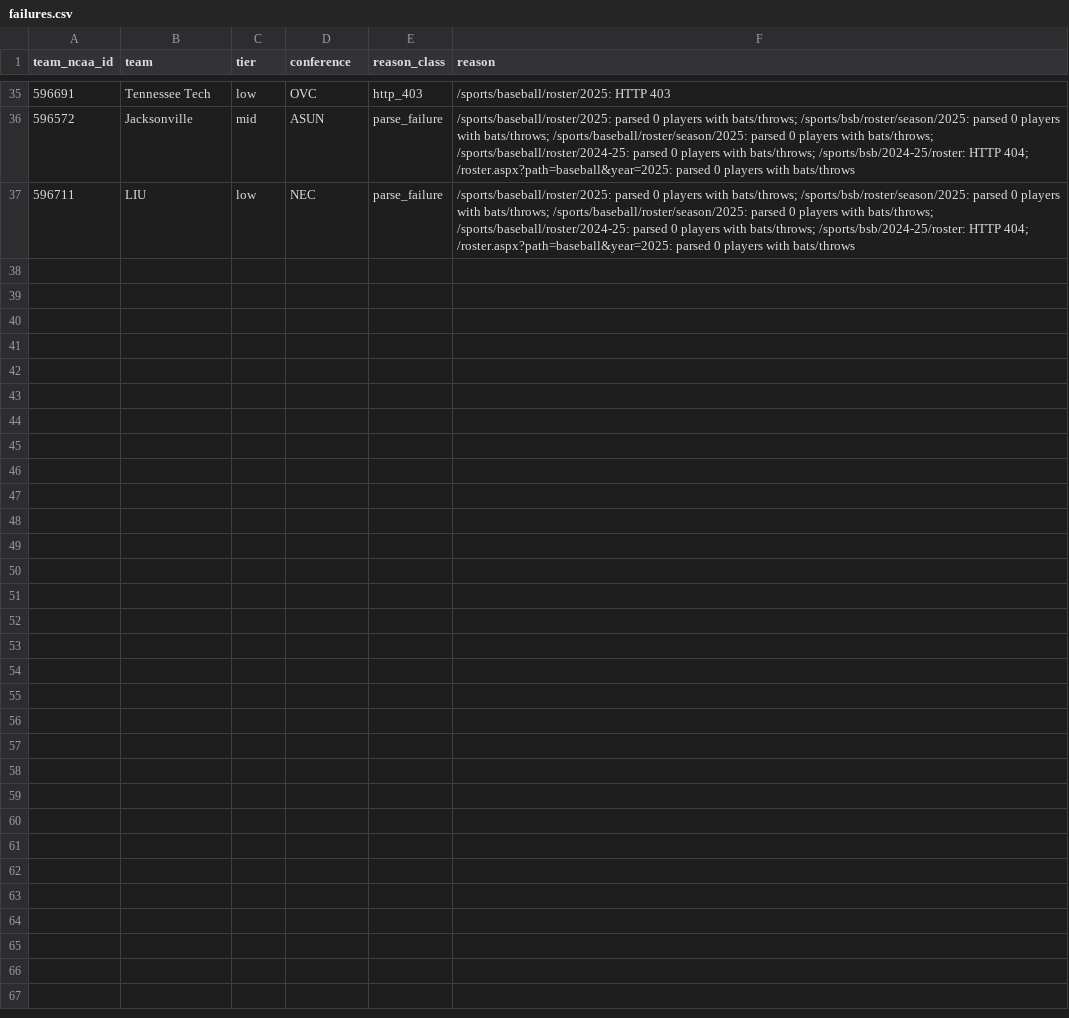
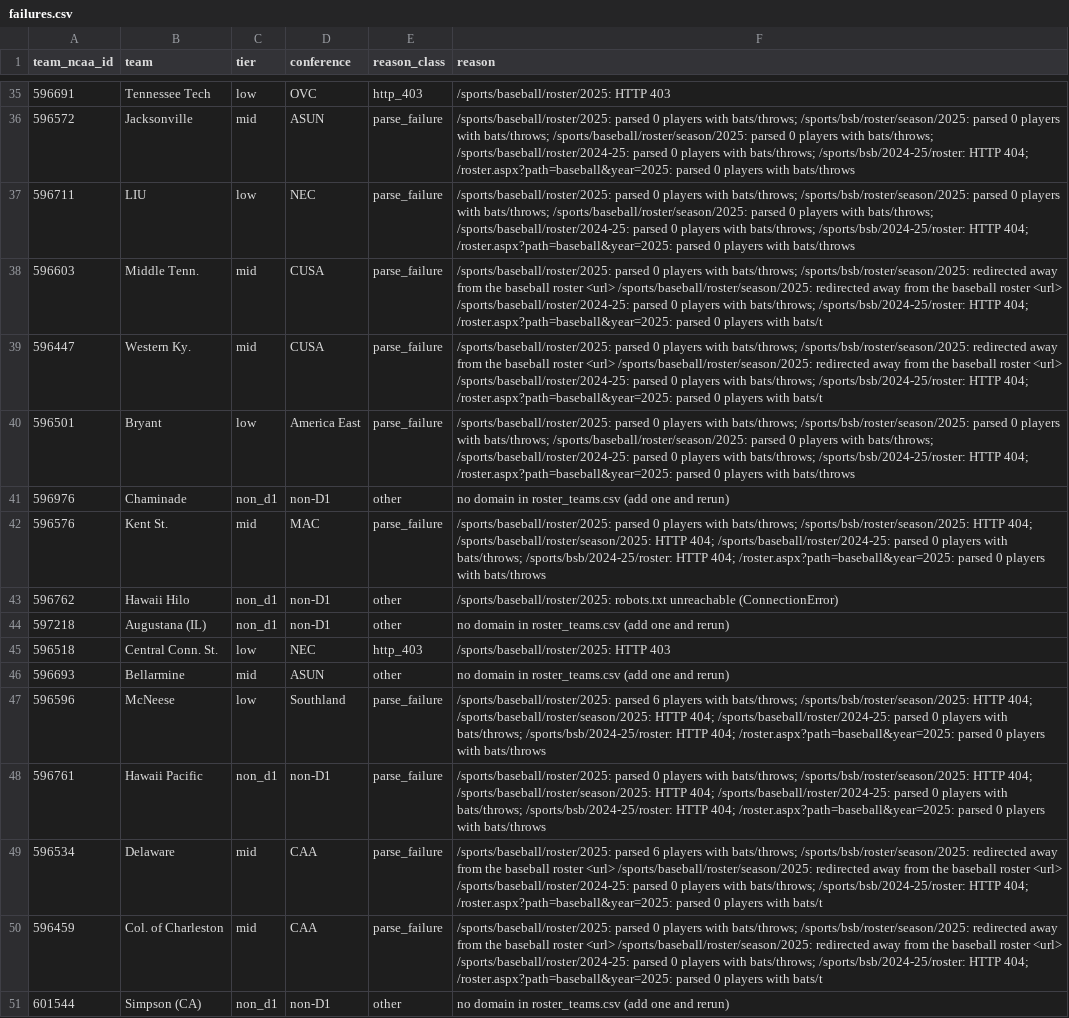
Before and after one commit to jadams-24/College-Baseball-Sim, a CSV file: data/ncaa_2025/roster_aggregates/failures.csv, drawn as a sheet; only a part is shown, gaps mark what is left out.

```diff
--- a/data/ncaa_2025/roster_aggregates/failures.csv
+++ b/data/ncaa_2025/roster_aggregates/failures.csv
@@ -37 +37,15 @@ team_ncaa_id,team,tier,conference,reason_class,reason
 596711,LIU,low,NEC,parse_failure,/sports/baseball/roster/2025: parsed 0 players with bats/throws; /sports/bsb/roster/season/2025: parsed 0 players with bats/throws; /sports/baseball/roster/season/2025: parsed 0 players with bats/throws; /sports/baseball/roster/2024-25: parsed 0 players with bats/throws; /sports/bsb/2024-25/roster: HTTP 404; /roster.aspx?path=baseball&year=2025: parsed 0 players with bats/throws
+596603,Middle Tenn.,mid,CUSA,parse_failure,/sports/baseball/roster/2025: parsed 0 players with bats/throws; /sports/bsb/roster/season/2025: redirected away from the baseball roster <url> /sports/baseball/roster/season/2025: redirected away from the baseball roster <url> /sports/baseball/roster/2024-25: parsed 0 players with bats/throws; /sports/bsb/2024-25/roster: HTTP 404; /roster.aspx?path=baseball&year=2025: parsed 0 players with bats/t
+596447,Western Ky.,mid,CUSA,parse_failure,/sports/baseball/roster/2025: parsed 0 players with bats/throws; /sports/bsb/roster/season/2025: redirected away from the baseball roster <url> /sports/baseball/roster/season/2025: redirected away from the baseball roster <url> /sports/baseball/roster/2024-25: parsed 0 players with bats/throws; /sports/bsb/2024-25/roster: HTTP 404; /roster.aspx?path=baseball&year=2025: parsed 0 players with bats/t
+596501,Bryant,low,America East,parse_failure,/sports/baseball/roster/2025: parsed 0 players with bats/throws; /sports/bsb/roster/season/2025: parsed 0 players with bats/throws; /sports/baseball/roster/season/2025: parsed 0 players with bats/throws; /sports/baseball/roster/2024-25: parsed 0 players with bats/throws; /sports/bsb/2024-25/roster: HTTP 404; /roster.aspx?path=baseball&year=2025: parsed 0 players with bats/throws
+596976,Chaminade,non_d1,non-D1,other,no domain in roster_teams.csv (add one and rerun)
+596576,Kent St.,mid,MAC,parse_failure,/sports/baseball/roster/2025: parsed 0 players with bats/throws; /sports/bsb/roster/season/2025: HTTP 404; /sports/baseball/roster/season/2025: HTTP 404; /sports/baseball/roster/2024-25: parsed 0 players with bats/throws; /sports/bsb/2024-25/roster: HTTP 404; /roster.aspx?path=baseball&year=2025: parsed 0 players with bats/throws
+596762,Hawaii Hilo,non_d1,non-D1,other,/sports/baseball/roster/2025: robots.txt unreachable (ConnectionError)
+597218,Augustana (IL),non_d1,non-D1,other,no domain in roster_teams.csv (add one and rerun)
+596518,Central Conn. St.,low,NEC,http_403,/sports/baseball/roster/2025: HTTP 403
+596693,Bellarmine,mid,ASUN,other,no domain in roster_teams.csv (add one and rerun)
+596596,McNeese,low,Southland,parse_failure,/sports/baseball/roster/2025: parsed 6 players with bats/throws; /sports/bsb/roster/season/2025: HTTP 404; /sports/baseball/roster/season/2025: HTTP 404; /sports/baseball/roster/2024-25: parsed 0 players with bats/throws; /sports/bsb/2024-25/roster: HTTP 404; /roster.aspx?path=baseball&year=2025: parsed 0 players with bats/throws
+596761,Hawaii Pacific,non_d1,non-D1,parse_failure,/sports/baseball/roster/2025: parsed 0 players with bats/throws; /sports/bsb/roster/season/2025: HTTP 404; /sports/baseball/roster/season/2025: HTTP 404; /sports/baseball/roster/2024-25: parsed 0 players with bats/throws; /sports/bsb/2024-25/roster: HTTP 404; /roster.aspx?path=baseball&year=2025: parsed 0 players with bats/throws
+596534,Delaware,mid,CAA,parse_failure,/sports/baseball/roster/2025: parsed 6 players with bats/throws; /sports/bsb/roster/season/2025: redirected away from the baseball roster <url> /sports/baseball/roster/season/2025: redirected away from the baseball roster <url> /sports/baseball/roster/2024-25: parsed 0 players with bats/throws; /sports/bsb/2024-25/roster: HTTP 404; /roster.aspx?path=baseball&year=2025: parsed 0 players with bats/t
+596459,Col. of Charleston,mid,CAA,parse_failure,/sports/baseball/roster/2025: parsed 0 players with bats/throws; /sports/bsb/roster/season/2025: redirected away from the baseball roster <url> /sports/baseball/roster/season/2025: redirected away from the baseball roster <url> /sports/baseball/roster/2024-25: parsed 0 players with bats/throws; /sports/bsb/2024-25/roster: HTTP 404; /roster.aspx?path=baseball&year=2025: parsed 0 players with bats/t
+601544,Simpson (CA),non_d1,non-D1,other,no domain in roster_teams.csv (add one and rerun)
```
Also changed, not shown: data/ncaa_2025/roster_aggregates/batter_bats_matched.csv, data/ncaa_2025/roster_aggregates/handedness_by_position.csv, 9 other files.
